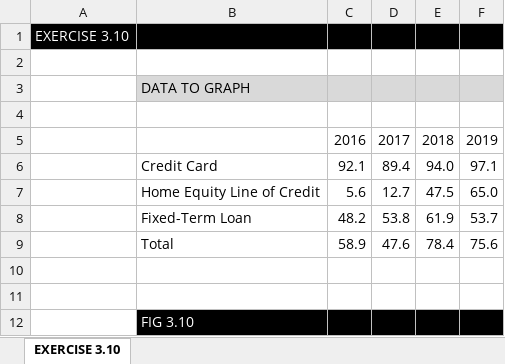
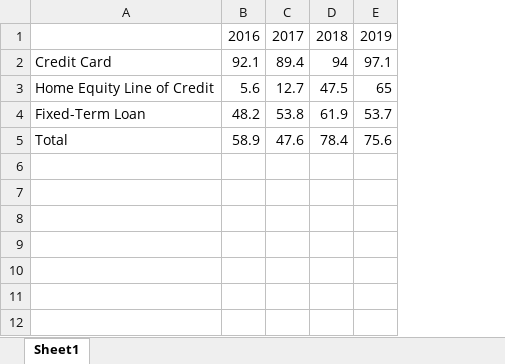
Before and after one commit to peyman886/Data_Visualization, an Excel workbook: HW2/problem_5.xlsx, sheet Sheet1, drawn as a sheet; values as stored, in another font and other column widths than the file's, no borders; charts and pictures not drawn; removed rows and columns are numbered as before the commit, all else as after; the diff names each change by its address in the sheet, - before the commit and + after, or states it on an @@ line.

```diff
--- a/HW2/problem_5.xlsx (sheet Sheet1)
+++ b/HW2/problem_5.xlsx (sheet Sheet1)
-sheet tab: EXERCISE 3.10
+sheet tab: Sheet1
-column A, empty
-row 1: EXERCISE 3.10
-row 2: (empty)
-row 3:  | DATA TO GRAPH
-row 4: (empty)
-D2: 94.0
+D2: 94
-E3: 65.0
+E3: 65
-row 10: (empty)
-row 11: (empty)
-row 12:  | FIG 3.10
```
Also changed, not shown: charts or pictures, HW2/problem_2.xlsx, HW2/problem_3.xlsx, 2 other files.
